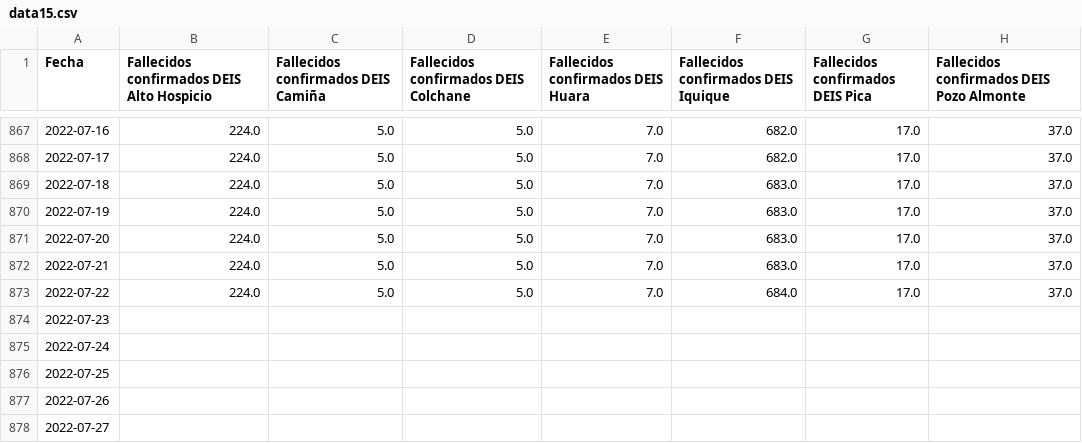
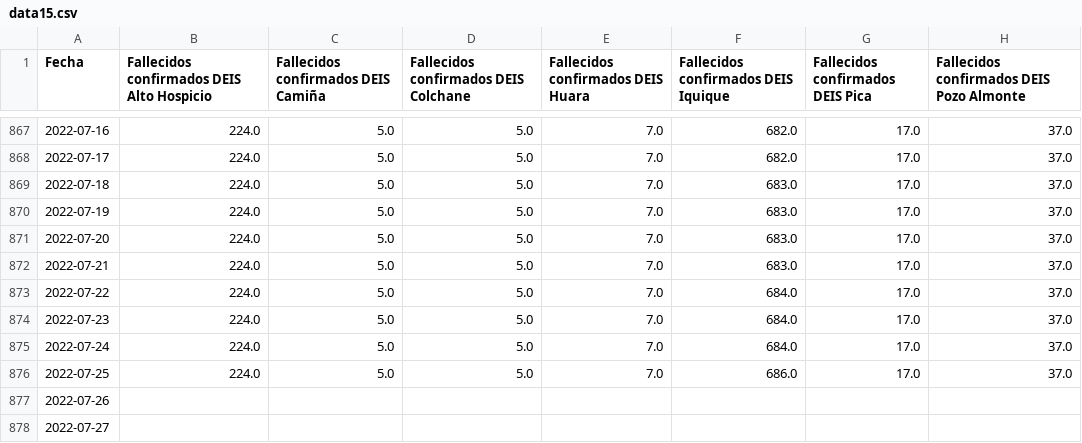
Before and after one commit to pandemiaventana/pandemiaventana, a CSV file: out/site/csv/data15.csv, drawn as a sheet; only a part is shown, gaps mark what is left out.

```diff
--- a/out/site/csv/data15.csv
+++ b/out/site/csv/data15.csv
@@ -873,5 +873,5 @@ Fecha,Fallecidos confirmados DEIS Alto Hospicio,Fallecidos confirmados DEIS Cami
 2022-07-22,224.0,5.0,5.0,7.0,684.0,17.0,37.0
-2022-07-23,,,,,,,
-2022-07-24,,,,,,,
-2022-07-25,,,,,,,
+2022-07-23,224.0,5.0,5.0,7.0,684.0,17.0,37.0
+2022-07-24,224.0,5.0,5.0,7.0,684.0,17.0,37.0
+2022-07-25,224.0,5.0,5.0,7.0,686.0,17.0,37.0
 2022-07-26,,,,,,,
```
Also changed, not shown: out/site/csv/data14.csv, out/site/csv/data16.csv, 46 other files.
